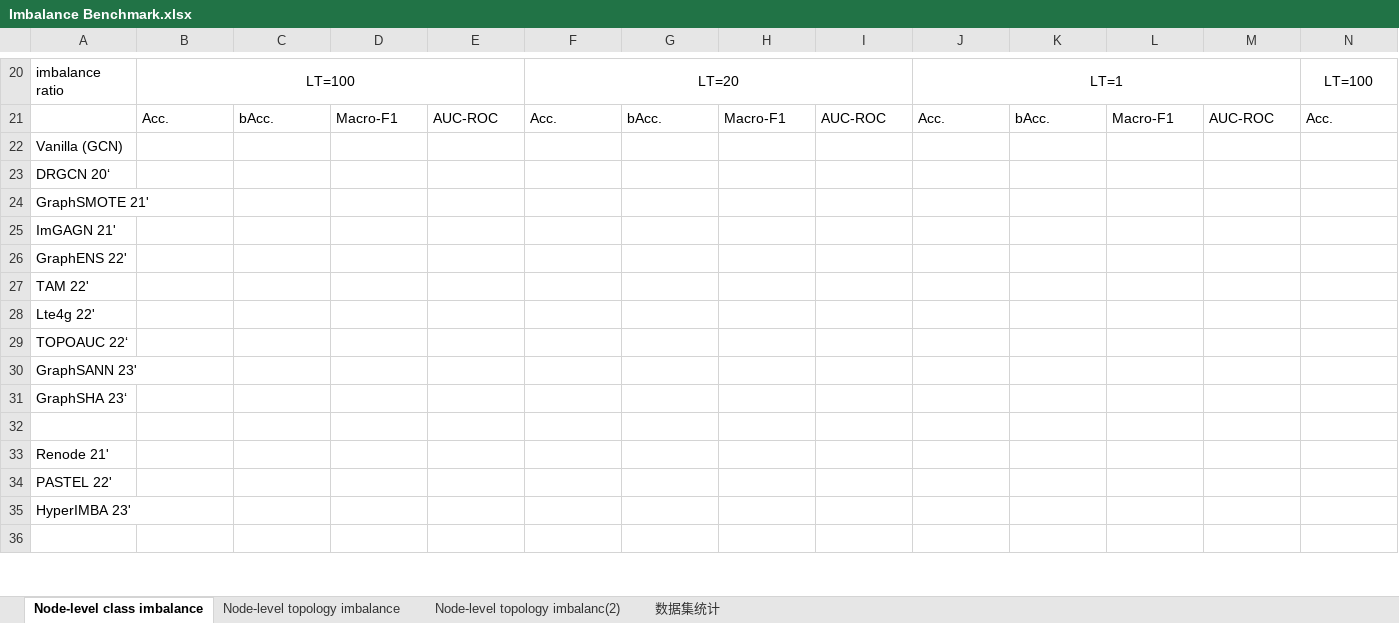
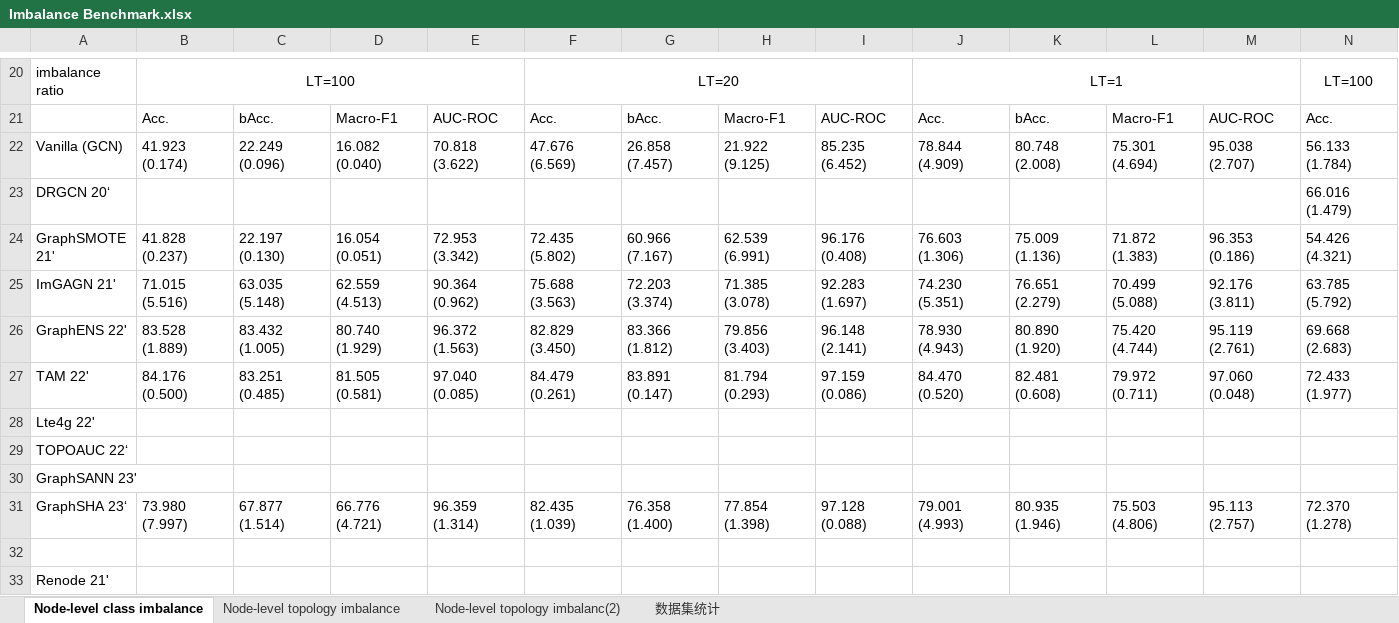
Before and after one commit to i-bara/Imbench, an Excel workbook: Imbalance Benchmark.xlsx, sheet Node-level class imbalance, drawn as a sheet; only a part is shown, gaps mark what is left out; the shorter side is filled out with more unchanged rows; values as stored, in another font and other column widths than the file's, no borders; removed rows and columns are numbered as before the commit, all else as after; rows hold the shown columns only; the diff covers the shown part only; the diff names each change by its address in the sheet, - before the commit and + after, or states it on an @@ line.

```diff
--- a/Imbalance Benchmark.xlsx (sheet Node-level class imbalance)
+++ b/Imbalance Benchmark.xlsx (sheet Node-level class imbalance)
-row 22: Vanilla (GCN)
-row 23: DRGCN 20‘
-row 24: GraphSMOTE 21'
-row 25: ImGAGN 21'
-row 26: GraphENS 22'
-row 27: TAM 22'
+row 22: Vanilla (GCN) | 41.923 (0.174) | 22.249 (0.096) | 16.082 (0.040) | 70.818 (3.622) | 47.676 (6.569) | 26.858 (7.457) | 21.922 (9.125) | 85.235 (6.452) | 78.844 (4.909) | 80.748 (2.008) | 75.301 (4.694) | 95.038 (2.707) | 56.133 (1.784)
+row 23: DRGCN 20‘ |  |  |  |  |  |  |  |  |  |  |  |  | 66.016 (1.479)
+row 24: GraphSMOTE 21' | 41.828 (0.237) | 22.197 (0.130) | 16.054 (0.051) | 72.953 (3.342) | 72.435 (5.802) | 60.966 (7.167) | 62.539 (6.991) | 96.176 (0.408) | 76.603 (1.306) | 75.009 (1.136) | 71.872 (1.383) | 96.353 (0.186) | 54.426 (4.321)
+row 25: ImGAGN 21' | 71.015 (5.516) | 63.035 (5.148) | 62.559 (4.513) | 90.364 (0.962) | 75.688 (3.563) | 72.203 (3.374) | 71.385 (3.078) | 92.283 (1.697) | 74.230 (5.351) | 76.651 (2.279) | 70.499 (5.088) | 92.176 (3.811) | 63.785 (5.792)
+row 26: GraphENS 22' | 83.528 (1.889) | 83.432 (1.005) | 80.740 (1.929) | 96.372 (1.563) | 82.829 (3.450) | 83.366 (1.812) | 79.856 (3.403) | 96.148 (2.141) | 78.930 (4.943) | 80.890 (1.920) | 75.420 (4.744) | 95.119 (2.761) | 69.668 (2.683)
+row 27: TAM 22' | 84.176 (0.500) | 83.251 (0.485) | 81.505 (0.581) | 97.040 (0.085) | 84.479 (0.261) | 83.891 (0.147) | 81.794 (0.293) | 97.159 (0.086) | 84.470 (0.520) | 82.481 (0.608) | 79.972 (0.711) | 97.060 (0.048) | 72.433 (1.977)
-row 31: GraphSHA 23‘
+row 31: GraphSHA 23‘ | 73.980 (7.997) | 67.877 (1.514) | 66.776 (4.721) | 96.359 (1.314) | 82.435 (1.039) | 76.358 (1.400) | 77.854 (1.398) | 97.128 (0.088) | 79.001 (4.993) | 80.935 (1.946) | 75.503 (4.806) | 95.113 (2.757) | 72.370 (1.278)
```
Also changed, not shown: 7 added rows and 7 removed rows elsewhere in this sheet, 11 other files.
